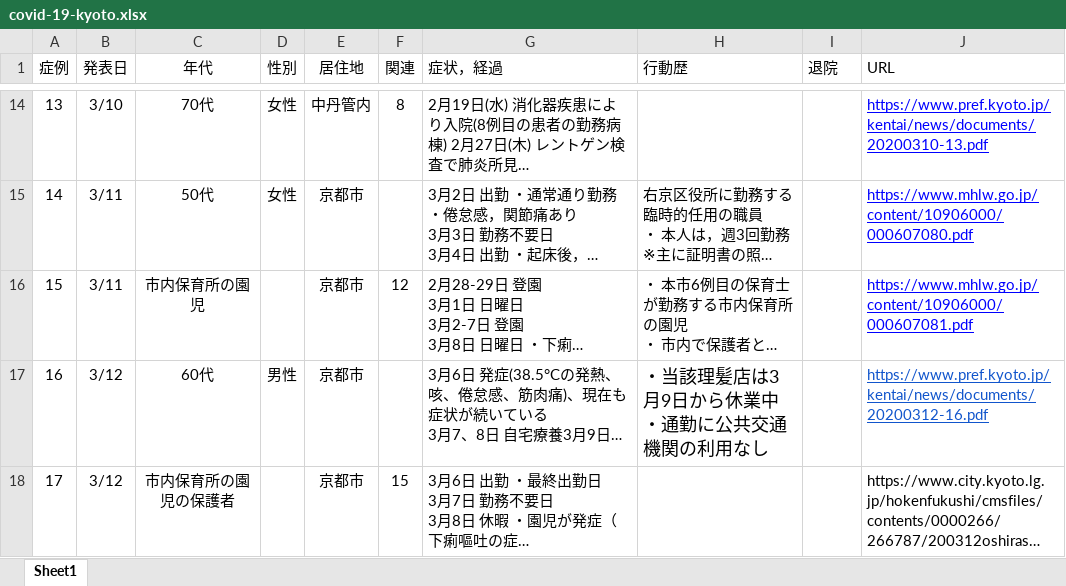
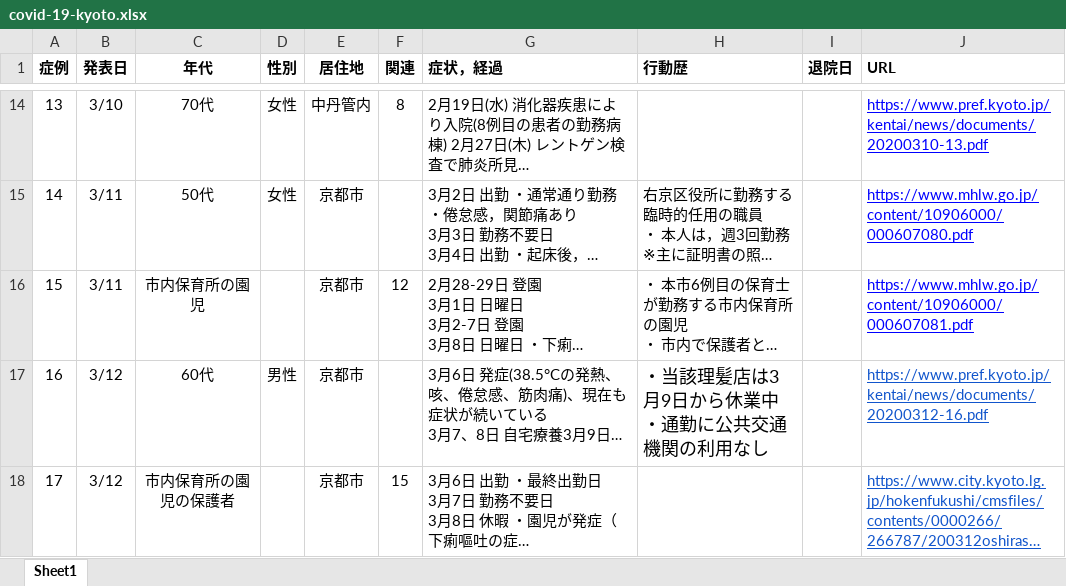
Before and after one commit to yasuhitoinoue/covid19-kyoto, an Excel workbook: data/covid-19-kyoto.xlsx, sheet Sheet1, drawn as a sheet; only a part is shown, gaps mark what is left out; long unchanged cells end in …; values as stored, in another font and other column widths than the file's, no borders; the diff names each change by its address in the sheet, - before the commit and + after, or states it on an @@ line.

```diff
--- a/data/covid-19-kyoto.xlsx (sheet Sheet1)
+++ b/data/covid-19-kyoto.xlsx (sheet Sheet1)
-A1:J1 bold: off
+A1:J1 bold: on
-I1: 退院
+I1: 退院日
@@ J18 underline: off → on, text colour: black → #1155CC @@
```
Also changed, not shown: 5 other files.
